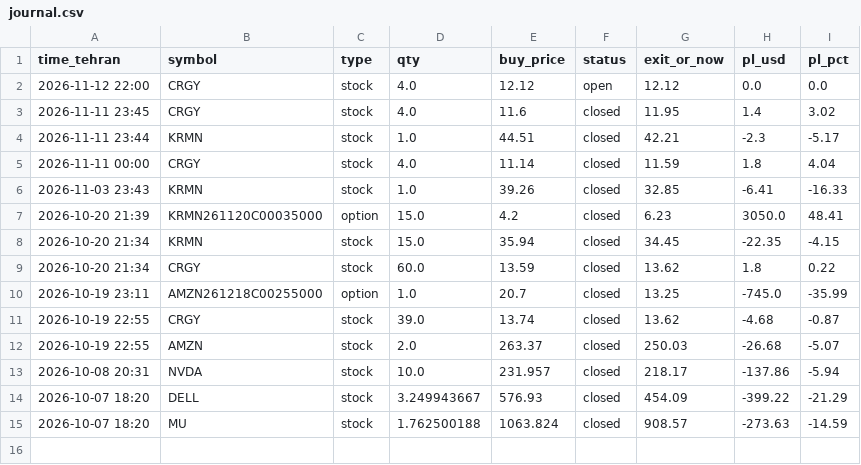
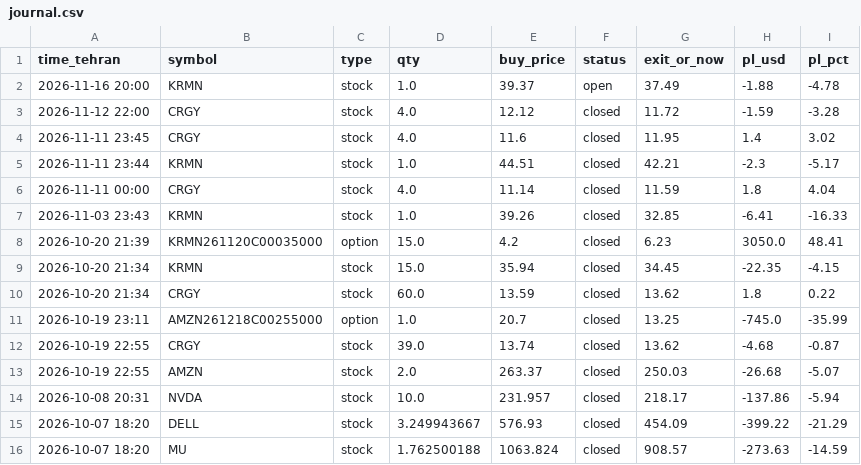
Before and after one commit to hsalehi10087/hossein-trading-bot, a CSV file: strategy_1h/journal.csv, drawn as a sheet.

```diff
--- a/strategy_1h/journal.csv
+++ b/strategy_1h/journal.csv
@@ -1,3 +1,4 @@
 time_tehran,symbol,type,qty,buy_price,status,exit_or_now,pl_usd,pl_pct
-2026-11-12 22:00,CRGY,stock,4.0,12.12,open,12.12,0.0,0.0
+2026-11-16 20:00,KRMN,stock,1.0,39.37,open,37.49,-1.88,-4.78
+2026-11-12 22:00,CRGY,stock,4.0,12.12,closed,11.72,-1.59,-3.28
 2026-11-11 23:45,CRGY,stock,4.0,11.6,closed,11.95,1.4,3.02
```
